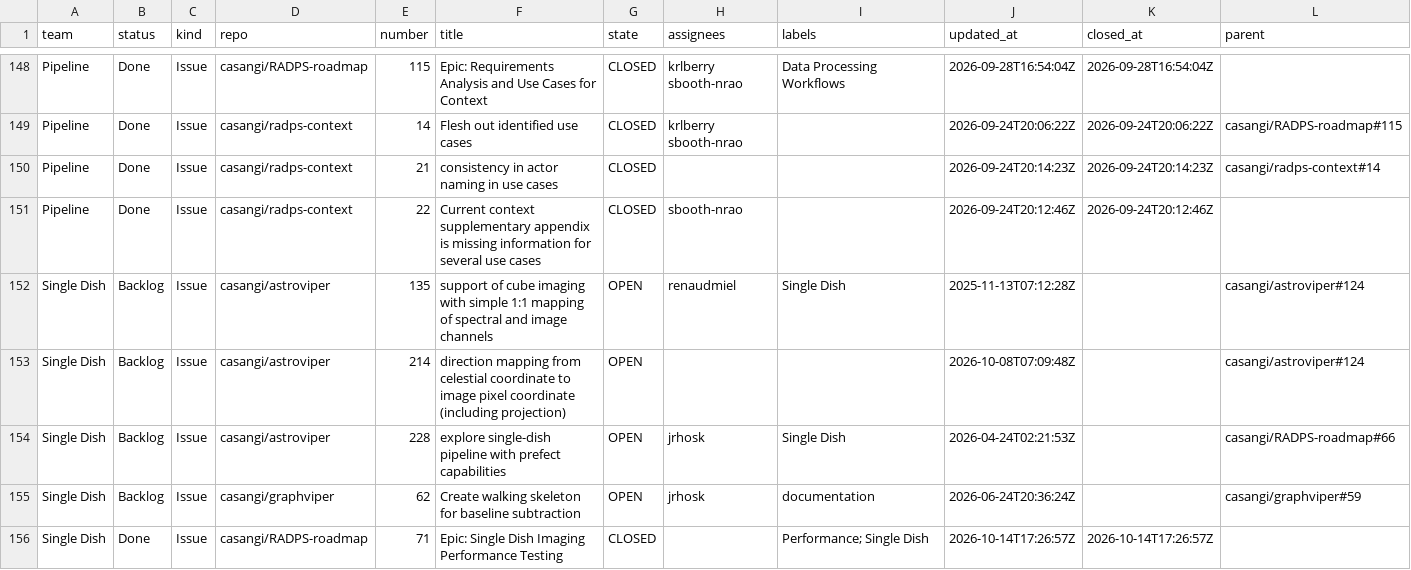
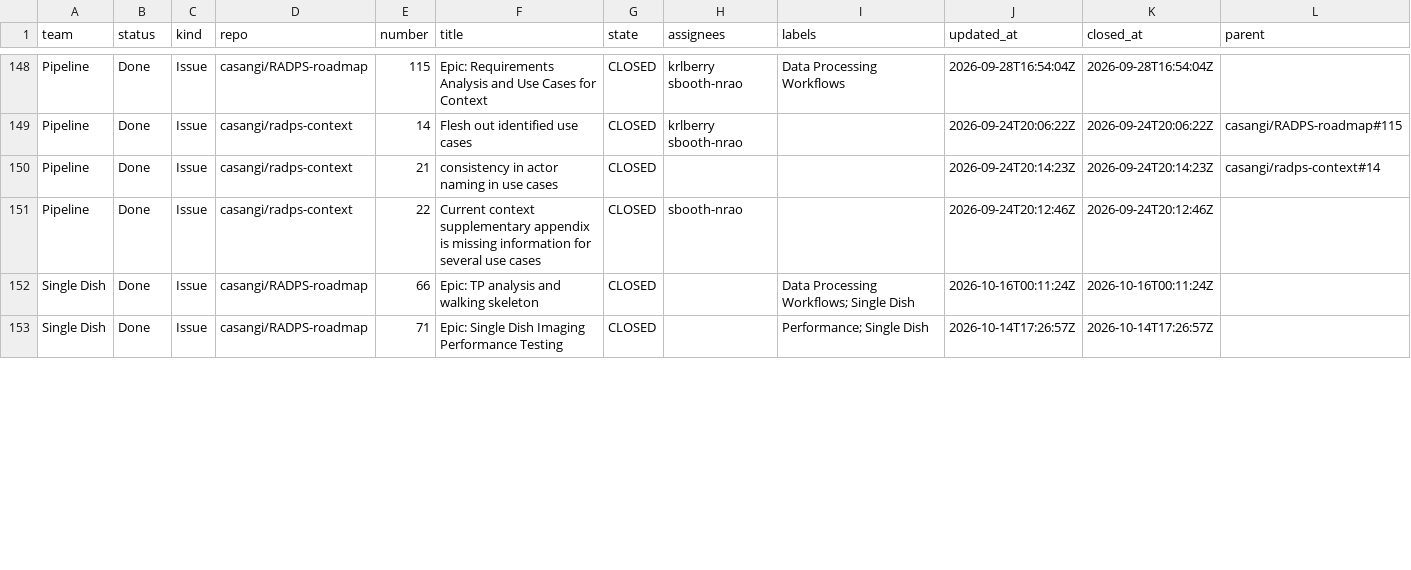
Before and after one commit to casangi/RADPS-roadmap, a CSV file: project33/pi/PI-4-26.3.csv, drawn as a sheet; only a part is shown, gaps mark what is left out; removed rows and columns are numbered as before the commit, all else as after; rows hold the shown columns only; the diff covers the shown part only; the diff names each change by its address in the sheet, - before the commit and + after, or states it on an @@ line.

```diff
--- a/project33/pi/PI-4-26.3.csv
+++ b/project33/pi/PI-4-26.3.csv
-row 152: Single Dish | Backlog | Issue | casangi/astroviper | 135 | support of cube imaging with simple 1:1 mapping of spectral and image channels | OPEN | renaudmiel | Single Dish | 2025-11-13T07:12:28Z |  | casangi/astroviper#124
-row 153: Single Dish | Backlog | Issue | casangi/astroviper | 214 | direction mapping from celestial coordinate to image pixel coordinate (including projection) | OPEN |  |  | 2026-10-08T07:09:48Z |  | casangi/astroviper#124
-row 154: Single Dish | Backlog | Issue | casangi/astroviper | 228 | explore single-dish pipeline with prefect capabilities | OPEN | jrhosk | Single Dish | 2026-04-24T02:21:53Z |  | casangi/RADPS-roadmap#66
-row 155: Single Dish | Backlog | Issue | casangi/graphviper | 62 | Create walking skeleton for baseline subtraction | OPEN | jrhosk | documentation | 2026-06-24T20:36:24Z |  | casangi/graphviper#59
+row 152: Single Dish | Done | Issue | casangi/RADPS-roadmap | 66 | Epic: TP analysis and walking skeleton | CLOSED |  | Data Processing Workflows; Single Dish | 2026-10-16T00:11:24Z | 2026-10-16T00:11:24Z
```
Also changed, not shown: 3 added rows, 4 removed rows and 10 edited cells elsewhere in this file, project33/changes-log.csv, project33/pi/PI-3.csv, 5 other files.
